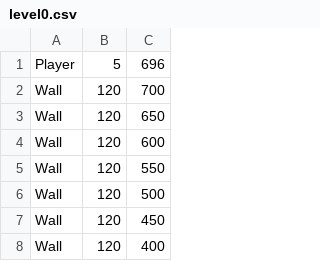
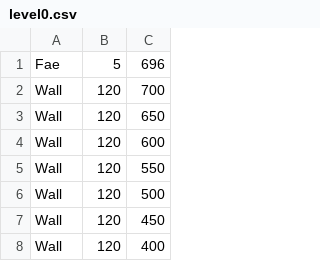
Before and after one commit to fusheng-tutoring/pro2-kangpi, a CSV file: project-2-skeleton/res/level0.csv, drawn as a sheet; only a part is shown.

Commit message:
Updated. left level 1 loading, test fae attack

```diff
--- a/project-2-skeleton/res/level0.csv
+++ b/project-2-skeleton/res/level0.csv
@@ -1,2 +1,2 @@
-Player,5,696
+Fae,5,696
 Wall,120,700
```
Also changed, not shown: project-2-skeleton/res/level1.csv, 22 other files.
